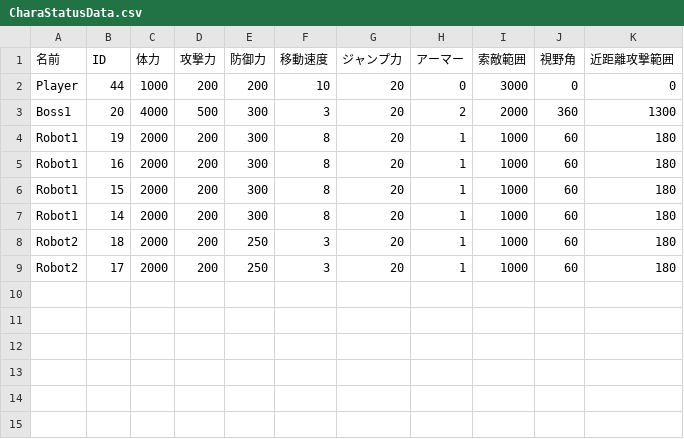
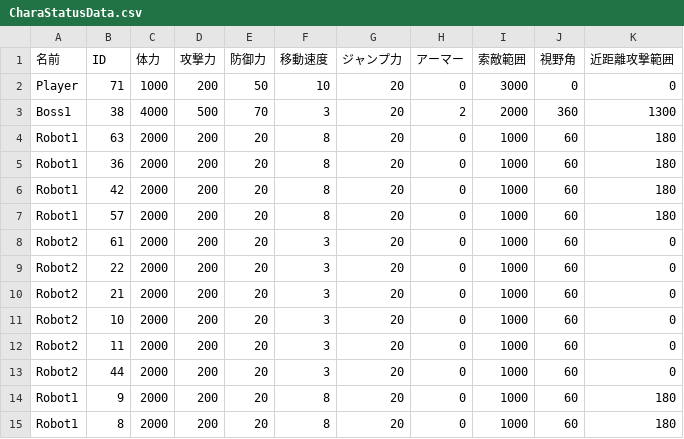
Before and after one commit to lovecap7/UnityEditer, a CSV file: MyUnityEditer/Assets/CSV/NieR/Tutorial/CharaStatusData.csv, drawn as a sheet.

```diff
--- a/MyUnityEditer/Assets/CSV/NieR/Tutorial/CharaStatusData.csv
+++ b/MyUnityEditer/Assets/CSV/NieR/Tutorial/CharaStatusData.csv
@@ -1,9 +1,15 @@
 名前,ID,体力,攻撃力,防御力,移動速度,ジャンプ力,アーマー,索敵範囲,視野角,近距離攻撃範囲
-Player,44,1000,200,200,10,20,0,3000,0,0
-Boss1,20,4000,500,300,3,20,2,2000,360,1300
-Robot1,19,2000,200,300,8,20,1,1000,60,180
-Robot1,16,2000,200,300,8,20,1,1000,60,180
-Robot1,15,2000,200,300,8,20,1,1000,60,180
-Robot1,14,2000,200,300,8,20,1,1000,60,180
-Robot2,18,2000,200,250,3,20,1,1000,60,180
-Robot2,17,2000,200,250,3,20,1,1000,60,180
+Player,71,1000,200,50,10,20,0,3000,0,0
+Boss1,38,4000,500,70,3,20,2,2000,360,1300
+Robot1,63,2000,200,20,8,20,0,1000,60,180
+Robot1,36,2000,200,20,8,20,0,1000,60,180
+Robot1,42,2000,200,20,8,20,0,1000,60,180
+Robot1,57,2000,200,20,8,20,0,1000,60,180
+Robot2,61,2000,200,20,3,20,0,1000,60,0
+Robot2,22,2000,200,20,3,20,0,1000,60,0
+Robot2,21,2000,200,20,3,20,0,1000,60,0
+Robot2,10,2000,200,20,3,20,0,1000,60,0
+Robot2,11,2000,200,20,3,20,0,1000,60,0
+Robot2,44,2000,200,20,3,20,0,1000,60,0
+Robot1,9,2000,200,20,8,20,0,1000,60,180
+Robot1,8,2000,200,20,8,20,0,1000,60,180
```
Also changed, not shown: MyUnityEditer/Assets/CSV/NieR/Tutorial/BattleArea.csv, MyUnityEditer/Assets/CSV/NieR/Tutorial/CharacterData.csv, 8 other files.
